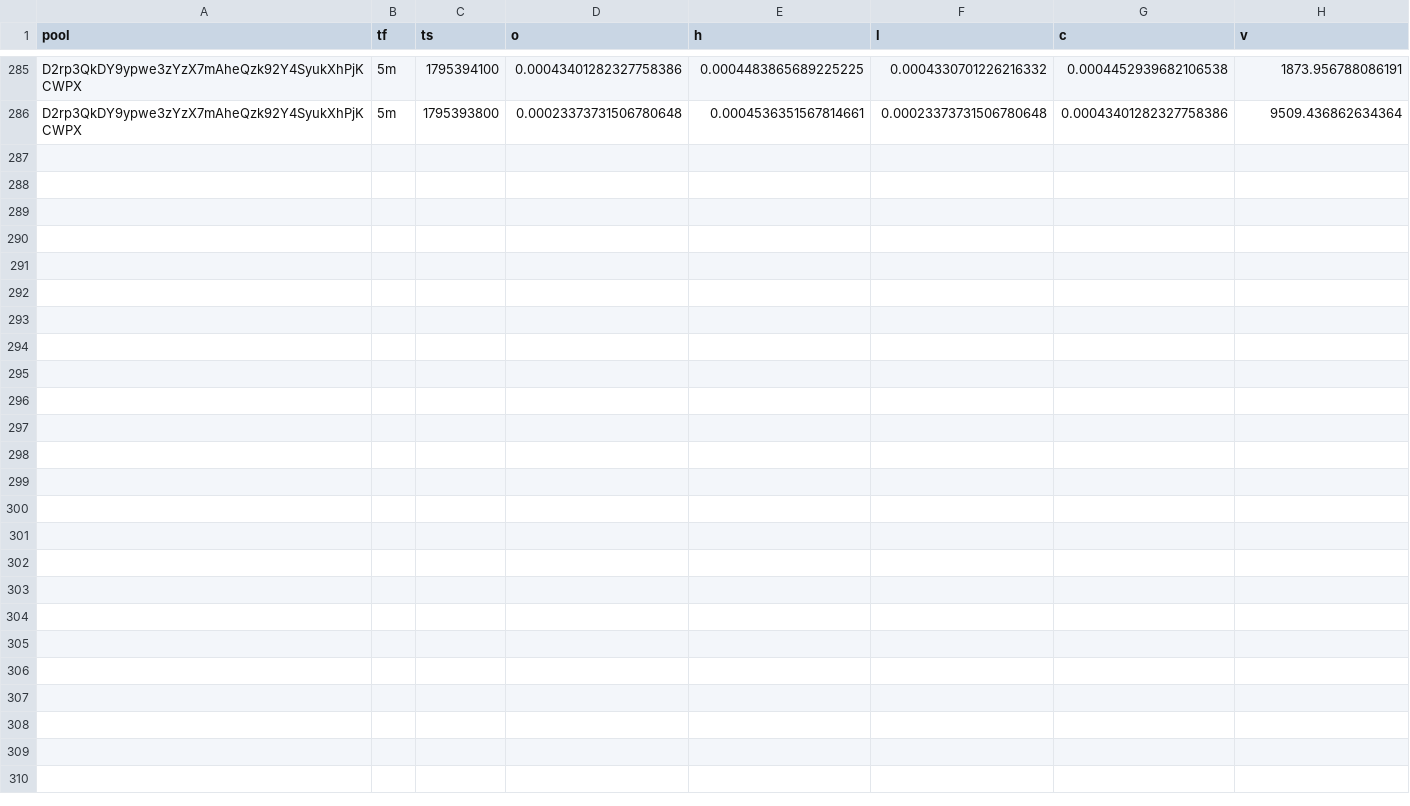
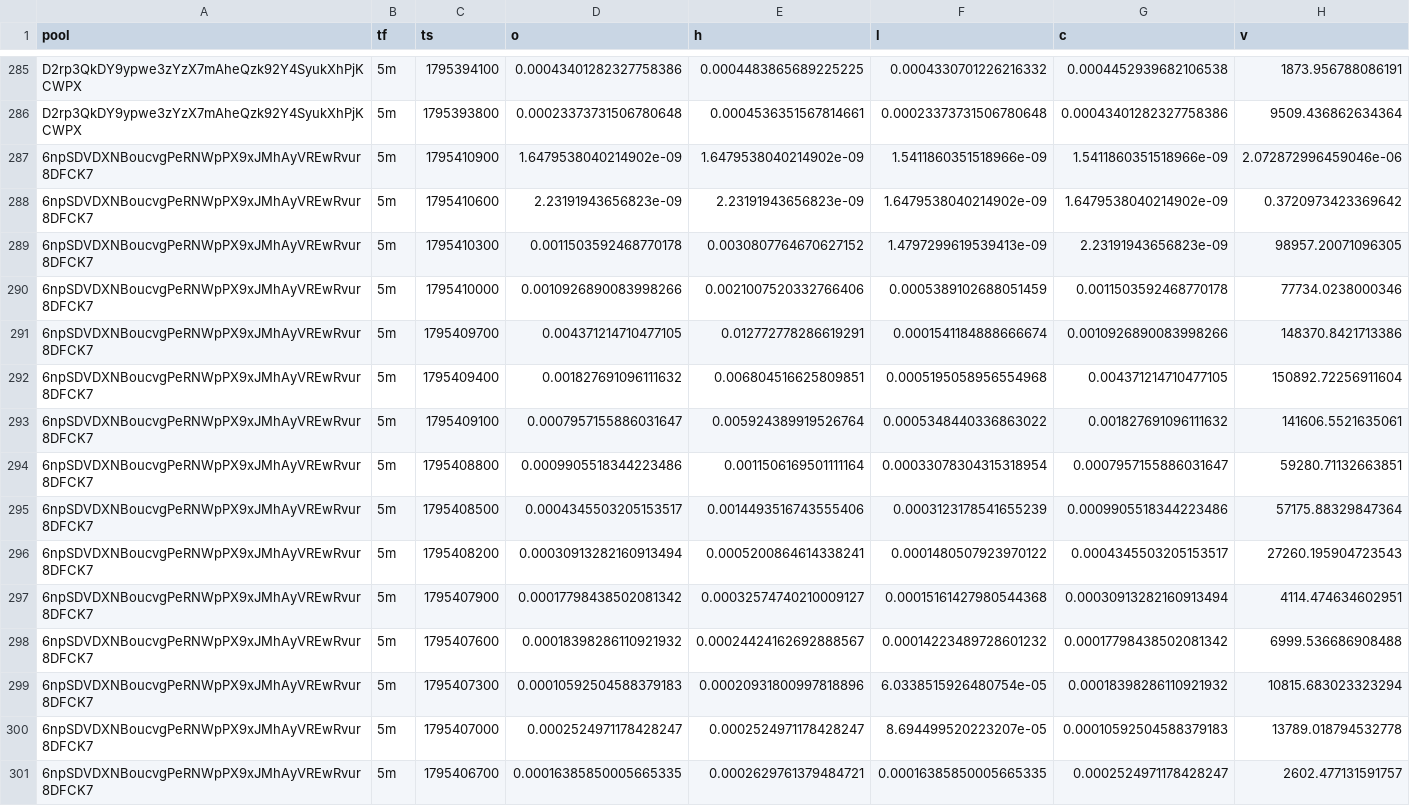
Before and after one commit to davidbobholz-stack/young-coin-collector., a CSV file: shards/2026-11-23/ohlcv.csv, drawn as a sheet; only a part is shown, gaps mark what is left out; the diff names each change by its address in the sheet, - before the commit and + after, or states it on an @@ line.

```diff
--- a/shards/2026-11-23/ohlcv.csv
+++ b/shards/2026-11-23/ohlcv.csv
+row 287: 6npSDVDXNBoucvgPeRNWpPX9xJMhAyVREwRvur8DFCK7 | 5m | 1795410900 | 1.6479538040214902e-09 | 1.6479538040214902e-09 | 1.5411860351518966e-09 | 1.5411860351518966e-09 | 2.072872996459046e-06
+row 288: 6npSDVDXNBoucvgPeRNWpPX9xJMhAyVREwRvur8DFCK7 | 5m | 1795410600 | 2.23191943656823e-09 | 2.23191943656823e-09 | 1.6479538040214902e-09 | 1.6479538040214902e-09 | 0.3720973423369642
+row 289: 6npSDVDXNBoucvgPeRNWpPX9xJMhAyVREwRvur8DFCK7 | 5m | 1795410300 | 0.0011503592468770178 | 0.0030807764670627152 | 1.4797299619539413e-09 | 2.23191943656823e-09 | 98957.20071096305
+row 290: 6npSDVDXNBoucvgPeRNWpPX9xJMhAyVREwRvur8DFCK7 | 5m | 1795410000 | 0.0010926890083998266 | 0.0021007520332766406 | 0.0005389102688051459 | 0.0011503592468770178 | 77734.0238000346
+row 291: 6npSDVDXNBoucvgPeRNWpPX9xJMhAyVREwRvur8DFCK7 | 5m | 1795409700 | 0.004371214710477105 | 0.012772778286619291 | 0.0001541184888666674 | 0.0010926890083998266 | 148370.8421713386
+row 292: 6npSDVDXNBoucvgPeRNWpPX9xJMhAyVREwRvur8DFCK7 | 5m | 1795409400 | 0.001827691096111632 | 0.006804516625809851 | 0.0005195058956554968 | 0.004371214710477105 | 150892.72256911604
+row 293: 6npSDVDXNBoucvgPeRNWpPX9xJMhAyVREwRvur8DFCK7 | 5m | 1795409100 | 0.0007957155886031647 | 0.005924389919526764 | 0.0005348440336863022 | 0.001827691096111632 | 141606.5521635061
+row 294: 6npSDVDXNBoucvgPeRNWpPX9xJMhAyVREwRvur8DFCK7 | 5m | 1795408800 | 0.0009905518344223486 | 0.0011506169501111164 | 0.00033078304315318954 | 0.0007957155886031647 | 59280.71132663851
+row 295: 6npSDVDXNBoucvgPeRNWpPX9xJMhAyVREwRvur8DFCK7 | 5m | 1795408500 | 0.0004345503205153517 | 0.0014493516743555406 | 0.0003123178541655239 | 0.0009905518344223486 | 57175.88329847364
+row 296: 6npSDVDXNBoucvgPeRNWpPX9xJMhAyVREwRvur8DFCK7 | 5m | 1795408200 | 0.00030913282160913494 | 0.0005200864614338241 | 0.0001480507923970122 | 0.0004345503205153517 | 27260.195904723543
+row 297: 6npSDVDXNBoucvgPeRNWpPX9xJMhAyVREwRvur8DFCK7 | 5m | 1795407900 | 0.00017798438502081342 | 0.00032574740210009127 | 0.00015161427980544368 | 0.00030913282160913494 | 4114.474634602951
+row 298: 6npSDVDXNBoucvgPeRNWpPX9xJMhAyVREwRvur8DFCK7 | 5m | 1795407600 | 0.00018398286110921932 | 0.00024424162692888567 | 0.00014223489728601232 | 0.00017798438502081342 | 6999.536686908488
+row 299: 6npSDVDXNBoucvgPeRNWpPX9xJMhAyVREwRvur8DFCK7 | 5m | 1795407300 | 0.00010592504588379183 | 0.00020931800997818896 | 6.0338515926480754e-05 | 0.00018398286110921932 | 10815.683023323294
+row 300: 6npSDVDXNBoucvgPeRNWpPX9xJMhAyVREwRvur8DFCK7 | 5m | 1795407000 | 0.0002524971178428247 | 0.0002524971178428247 | 8.694499520223207e-05 | 0.00010592504588379183 | 13789.018794532778
+row 301: 6npSDVDXNBoucvgPeRNWpPX9xJMhAyVREwRvur8DFCK7 | 5m | 1795406700 | 0.00016385850005665335 | 0.0002629761379484721 | 0.00016385850005665335 | 0.0002524971178428247 | 2602.477131591757
```
Also changed, not shown: 12 other files.
